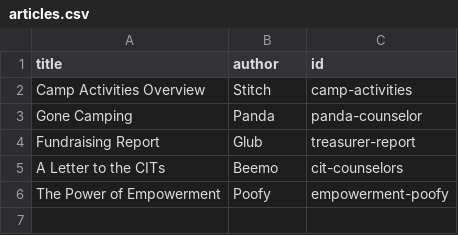
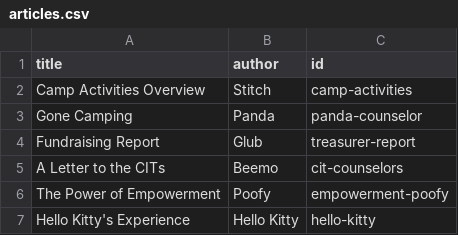
Before and after one commit to Camp-Kesem-at-the-Claremont-Colleges/2017-Post-Camp-Newsletter, a CSV file: _data/articles.csv, drawn as a sheet.

Commit message:
edited financial info and placed poofy hello kitty article better

```diff
--- a/_data/articles.csv
+++ b/_data/articles.csv
@@ -6 +6,2 @@ A Letter to the CITs,Beemo,cit-counselors
 The Power of Empowerment,Poofy,empowerment-poofy
+Hello Kitty's Experience,Hello Kitty,hello-kitty
```
Also changed, not shown: _data/financials.csv, 1 other file.
